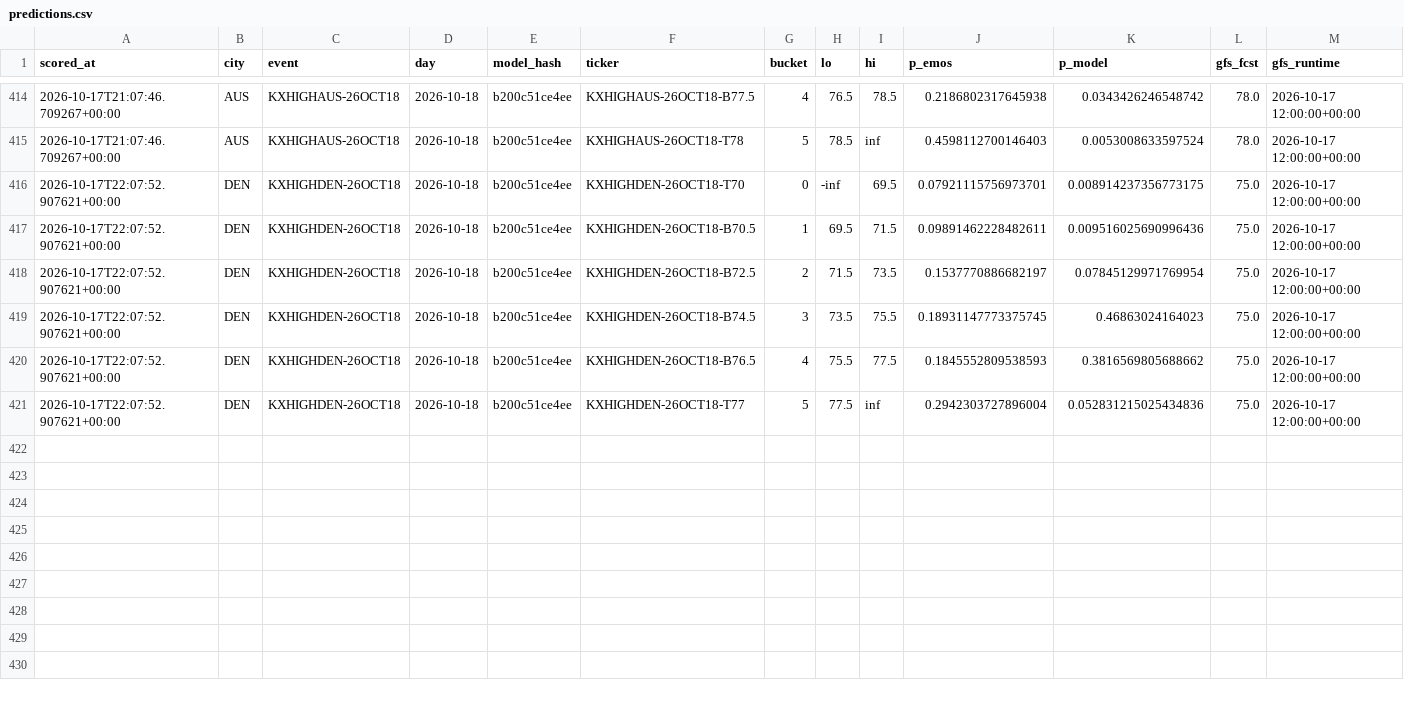
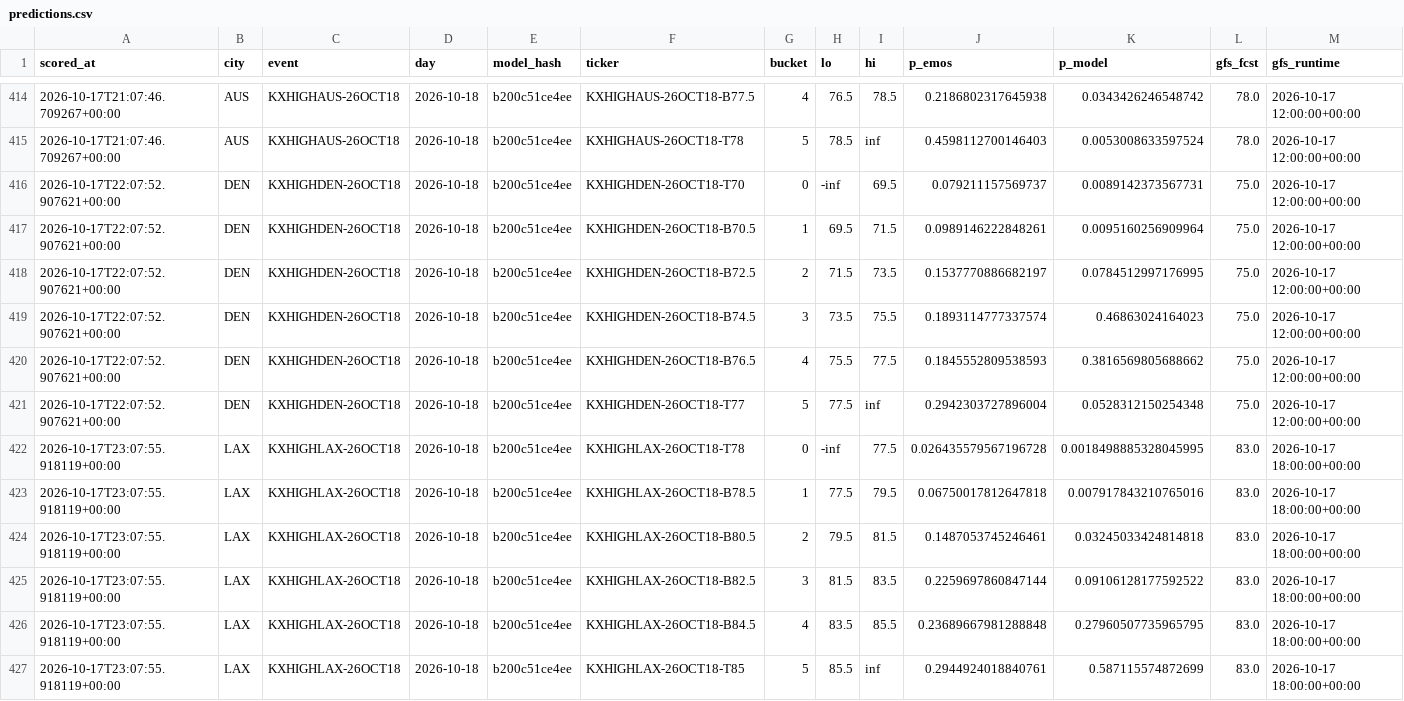
Before and after one commit to physicalreasoning/isotherm, a CSV file: predictions.csv, drawn as a sheet; only a part is shown, gaps mark what is left out.

```diff
--- a/predictions.csv
+++ b/predictions.csv
@@ -415,7 +415,13 @@ scored_at,city,event,day,model_hash,ticker,bucket,lo,hi,p_emos,p_model,gfs_fcst,
 2026-10-17T21:07:46.709267+00:00,AUS,KXHIGHAUS-26OCT18,2026-10-18,b200c51ce4ee,KXHIGHAUS-26OCT18-T78,5,78.5,inf,0.4598112700146403,0.0053008633597524,78.0,2026-10-17 12:00:00+00:00
-2026-10-17T22:07:52.907621+00:00,DEN,KXHIGHDEN-26OCT18,2026-10-18,b200c51ce4ee,KXHIGHDEN-26OCT18-T70,0,-inf,69.5,0.07921115756973701,0.008914237356773175,75.0,2026-10-17 12:00:00+00:00
-2026-10-17T22:07:52.907621+00:00,DEN,KXHIGHDEN-26OCT18,2026-10-18,b200c51ce4ee,KXHIGHDEN-26OCT18-B70.5,1,69.5,71.5,0.09891462228482611,0.009516025690996436,75.0,2026-10-17 12:00:00+00:00
-2026-10-17T22:07:52.907621+00:00,DEN,KXHIGHDEN-26OCT18,2026-10-18,b200c51ce4ee,KXHIGHDEN-26OCT18-B72.5,2,71.5,73.5,0.1537770886682197,0.07845129971769954,75.0,2026-10-17 12:00:00+00:00
-2026-10-17T22:07:52.907621+00:00,DEN,KXHIGHDEN-26OCT18,2026-10-18,b200c51ce4ee,KXHIGHDEN-26OCT18-B74.5,3,73.5,75.5,0.18931147773375745,0.46863024164023,75.0,2026-10-17 12:00:00+00:00
+2026-10-17T22:07:52.907621+00:00,DEN,KXHIGHDEN-26OCT18,2026-10-18,b200c51ce4ee,KXHIGHDEN-26OCT18-T70,0,-inf,69.5,0.079211157569737,0.0089142373567731,75.0,2026-10-17 12:00:00+00:00
+2026-10-17T22:07:52.907621+00:00,DEN,KXHIGHDEN-26OCT18,2026-10-18,b200c51ce4ee,KXHIGHDEN-26OCT18-B70.5,1,69.5,71.5,0.0989146222848261,0.0095160256909964,75.0,2026-10-17 12:00:00+00:00
+2026-10-17T22:07:52.907621+00:00,DEN,KXHIGHDEN-26OCT18,2026-10-18,b200c51ce4ee,KXHIGHDEN-26OCT18-B72.5,2,71.5,73.5,0.1537770886682197,0.0784512997176995,75.0,2026-10-17 12:00:00+00:00
+2026-10-17T22:07:52.907621+00:00,DEN,KXHIGHDEN-26OCT18,2026-10-18,b200c51ce4ee,KXHIGHDEN-26OCT18-B74.5,3,73.5,75.5,0.1893114777337574,0.46863024164023,75.0,2026-10-17 12:00:00+00:00
 2026-10-17T22:07:52.907621+00:00,DEN,KXHIGHDEN-26OCT18,2026-10-18,b200c51ce4ee,KXHIGHDEN-26OCT18-B76.5,4,75.5,77.5,0.1845552809538593,0.3816569805688662,75.0,2026-10-17 12:00:00+00:00
-2026-10-17T22:07:52.907621+00:00,DEN,KXHIGHDEN-26OCT18,2026-10-18,b200c51ce4ee,KXHIGHDEN-26OCT18-T77,5,77.5,inf,0.2942303727896004,0.052831215025434836,75.0,2026-10-17 12:00:00+00:00
+2026-10-17T22:07:52.907621+00:00,DEN,KXHIGHDEN-26OCT18,2026-10-18,b200c51ce4ee,KXHIGHDEN-26OCT18-T77,5,77.5,inf,0.2942303727896004,0.0528312150254348,75.0,2026-10-17 12:00:00+00:00
+2026-10-17T23:07:55.918119+00:00,LAX,KXHIGHLAX-26OCT18,2026-10-18,b200c51ce4ee,KXHIGHLAX-26OCT18-T78,0,-inf,77.5,0.026435579567196728,0.0018498885328045995,83.0,2026-10-17 18:00:00+00:00
+2026-10-17T23:07:55.918119+00:00,LAX,KXHIGHLAX-26OCT18,2026-10-18,b200c51ce4ee,KXHIGHLAX-26OCT18-B78.5,1,77.5,79.5,0.06750017812647818,0.007917843210765016,83.0,2026-10-17 18:00:00+00:00
+2026-10-17T23:07:55.918119+00:00,LAX,KXHIGHLAX-26OCT18,2026-10-18,b200c51ce4ee,KXHIGHLAX-26OCT18-B80.5,2,79.5,81.5,0.1487053745246461,0.03245033424814818,83.0,2026-10-17 18:00:00+00:00
+2026-10-17T23:07:55.918119+00:00,LAX,KXHIGHLAX-26OCT18,2026-10-18,b200c51ce4ee,KXHIGHLAX-26OCT18-B82.5,3,81.5,83.5,0.2259697860847144,0.09106128177592522,83.0,2026-10-17 18:00:00+00:00
+2026-10-17T23:07:55.918119+00:00,LAX,KXHIGHLAX-26OCT18,2026-10-18,b200c51ce4ee,KXHIGHLAX-26OCT18-B84.5,4,83.5,85.5,0.23689667981288848,0.27960507735965795,83.0,2026-10-17 18:00:00+00:00
+2026-10-17T23:07:55.918119+00:00,LAX,KXHIGHLAX-26OCT18,2026-10-18,b200c51ce4ee,KXHIGHLAX-26OCT18-T85,5,85.5,inf,0.2944924018840761,0.587115574872699,83.0,2026-10-17 18:00:00+00:00
```
Also changed, not shown: runs.csv, trades.csv, 1 other file.
